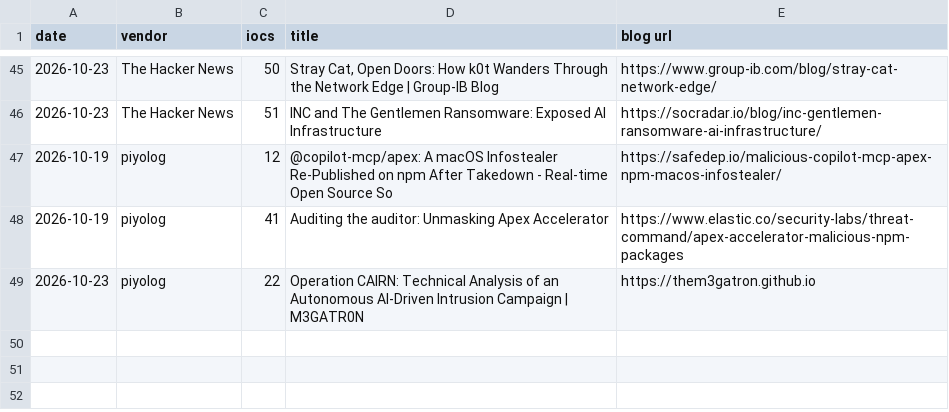
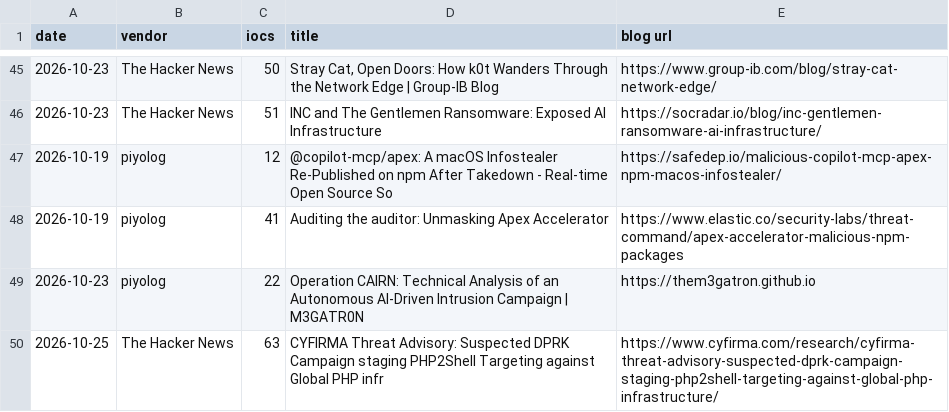
Before and after one commit to fukusuket/fukusuket.github.io, a CSV file: 2026/10/ioc_stats_20261025.csv, drawn as a sheet; only a part is shown, gaps mark what is left out; the diff names each change by its address in the sheet, - before the commit and + after, or states it on an @@ line.

```diff
--- a/2026/10/ioc_stats_20261025.csv
+++ b/2026/10/ioc_stats_20261025.csv
+row 50: 2026-10-25 | The Hacker News | 63 | CYFIRMA Threat Advisory: Suspected DPRK Campaign staging PHP2Shell Targeting against Global PHP infr | https://www.cyfirma.com/research/cyfirma-threat-advisory-suspected-dprk-campaign-staging-php2shell-targeting-against-global-php-infrastructure/
```
Also changed, not shown: 1 other file.
